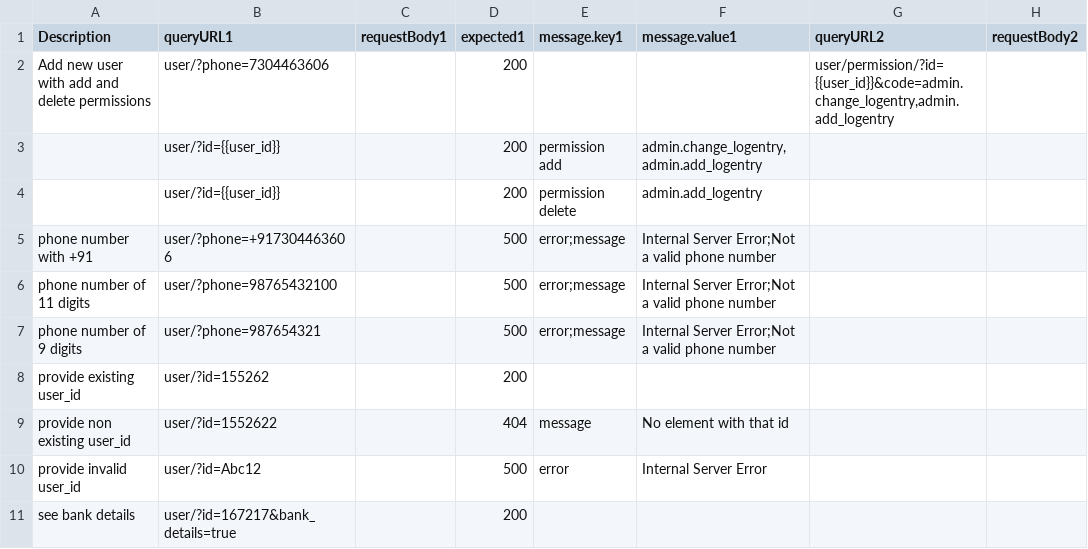
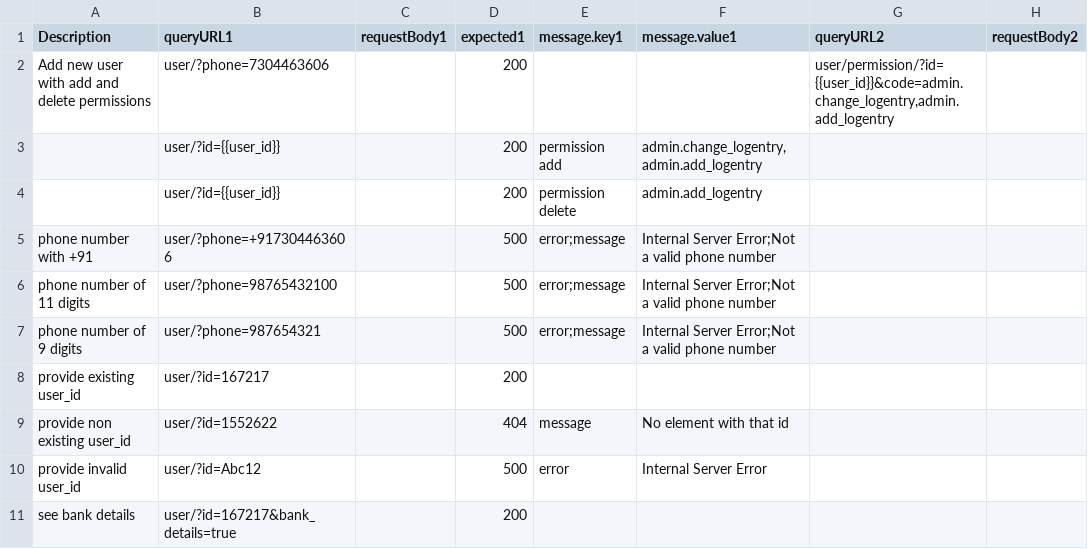
Before and after one commit to Kishankumar-Patel/Postman-Jenkins, a CSV file: data/data-userService-flow.csv, drawn as a sheet; only a part is shown; the diff names each change by its address in the sheet, - before the commit and + after, or states it on an @@ line.

Commit message:
Update data-userService-flow.csv

```diff
--- a/data/data-userService-flow.csv
+++ b/data/data-userService-flow.csv
-B8 (queryURL1): user/?id=155262
+B8 (queryURL1): user/?id=167217
```
